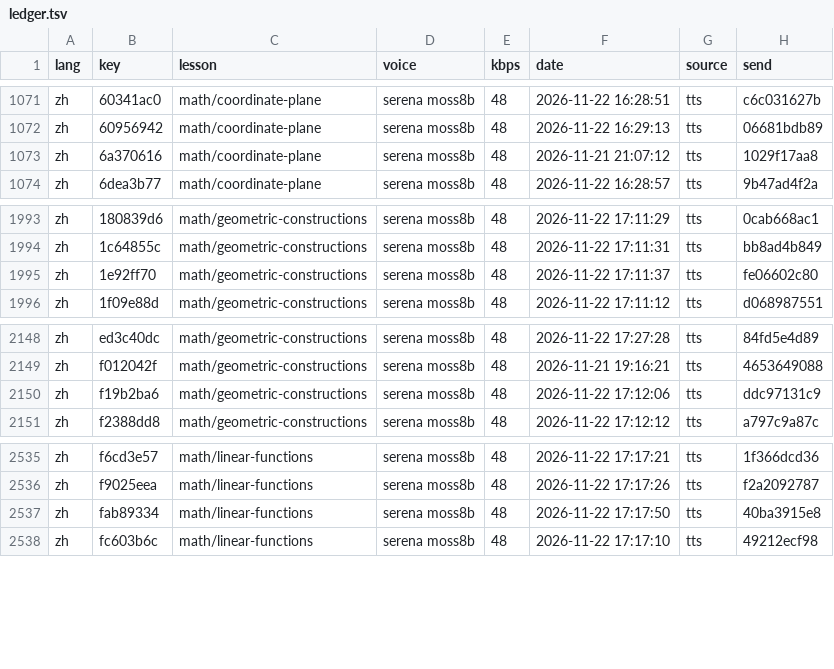
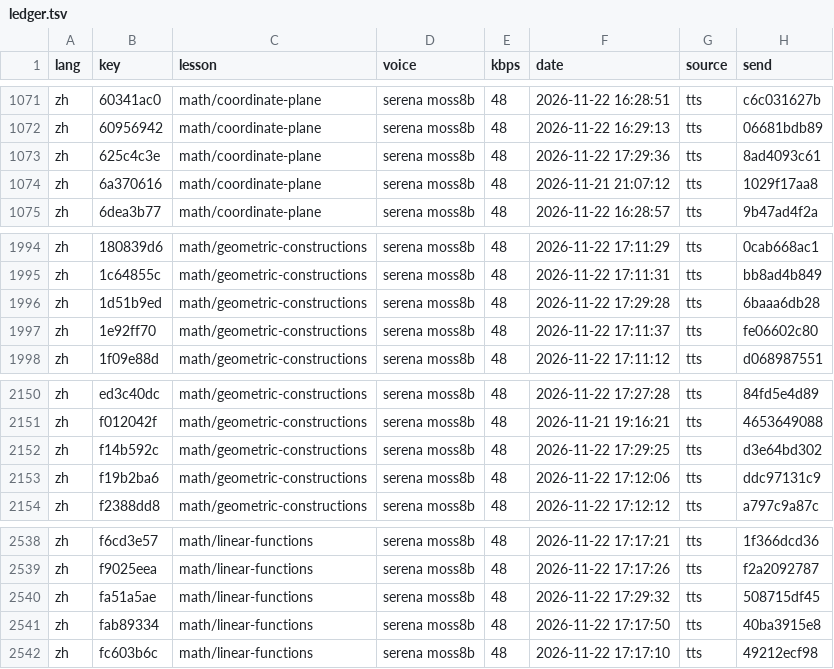
Before and after one commit to gladcolor/gc-audio-lang-math, a TSV file: status/ledger.tsv, drawn as a sheet; only a part is shown, gaps mark what is left out; the diff names each change by its address in the sheet, - before the commit and + after, or states it on an @@ line.

Commit message:
math/coordinate-plane: read-aloud (run) - finished (85/85 serena)

```diff
--- a/status/ledger.tsv
+++ b/status/ledger.tsv
+row 1073: zh | 625c4c3e | math/coordinate-plane | serena moss8b | 48 | 2026-11-22 17:29:36 | tts | 8ad4093c61
+row 1996: zh | 1d51b9ed | math/geometric-constructions | serena moss8b | 48 | 2026-11-22 17:29:28 | tts | 6baaa6db28
+row 2152: zh | f14b592c | math/geometric-constructions | serena moss8b | 48 | 2026-11-22 17:29:25 | tts | d3e64bd302
+row 2540: zh | fa51a5ae | math/linear-functions | serena moss8b | 48 | 2026-11-22 17:29:32 | tts | 508715df45
```
Also changed, not shown: 8 other files.
